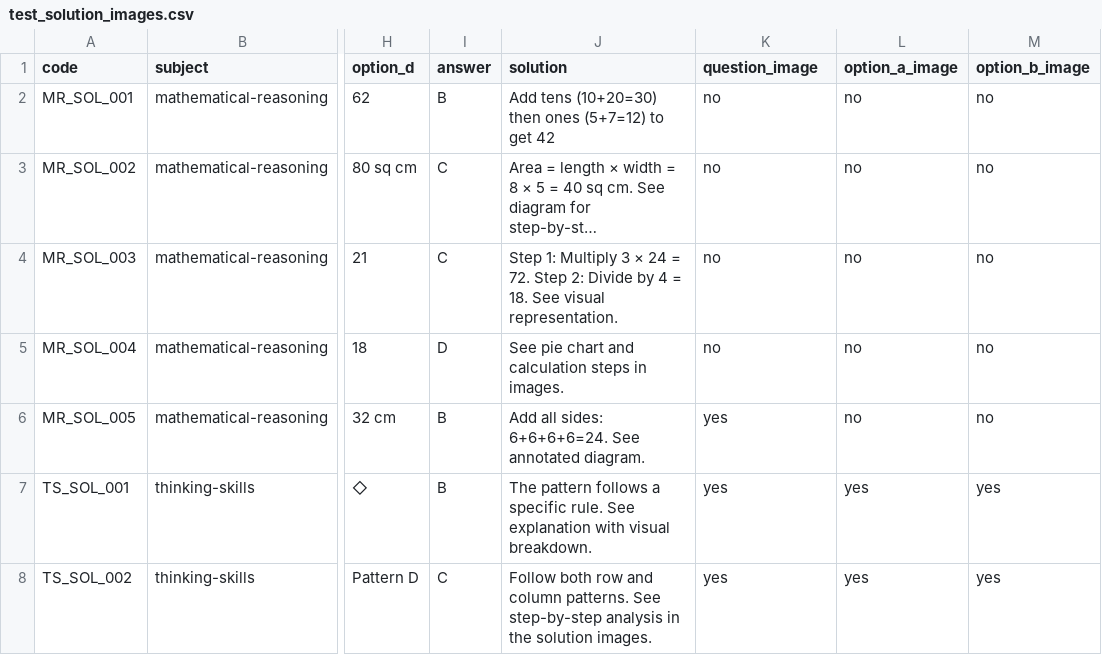
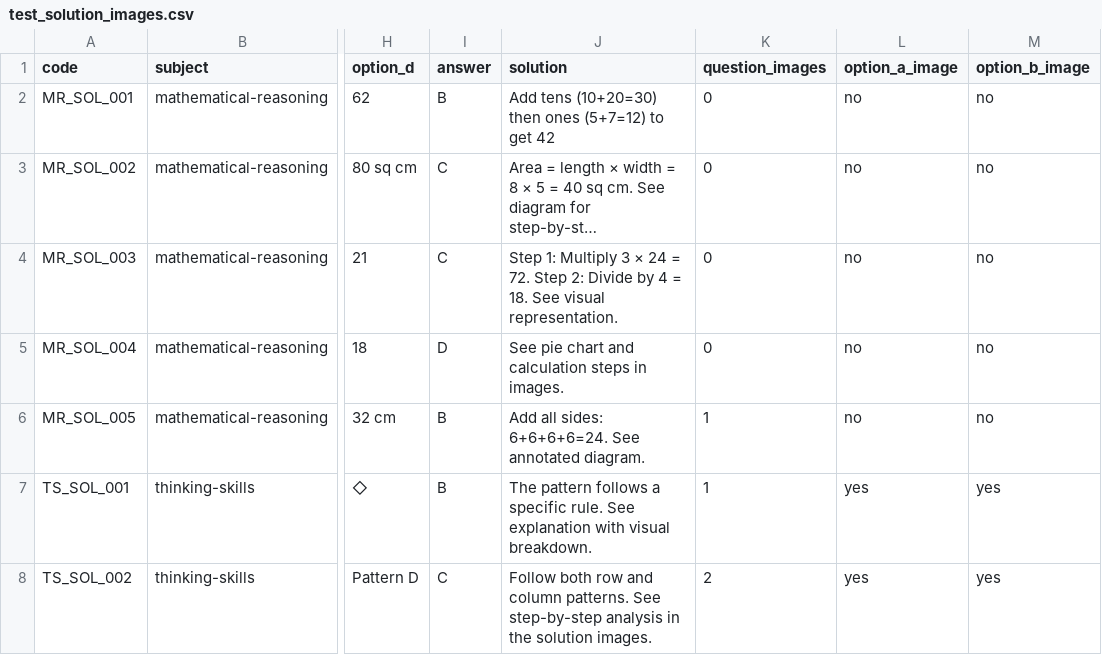
Before and after one commit to parshav92/mocktest-freelance, a CSV file: public/templates/test_solution_images.csv, drawn as a sheet; only a part is shown, gaps mark what is left out; long unchanged cells end in …; the diff names each change by its address in the sheet, - before the commit and + after, or states it on an @@ line.

```diff
--- a/public/templates/test_solution_images.csv
+++ b/public/templates/test_solution_images.csv
-K1: question_image
+K1: question_images
-K2:K5 (question_images): no
+K2:K5 (question_images): 0
-K6:K7 (question_images): yes
+K6:K7 (question_images): 1
-K8 (question_images): yes
+K8 (question_images): 2
```
Also changed, not shown: public/templates/mcq_template.csv, 8 other files.
